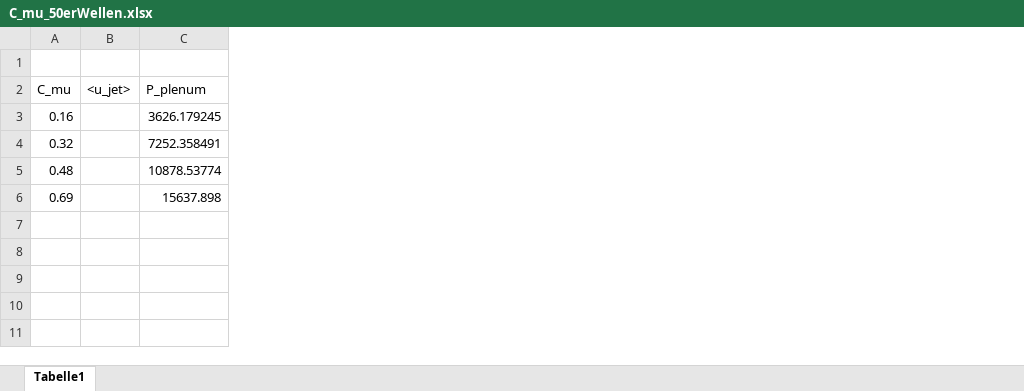
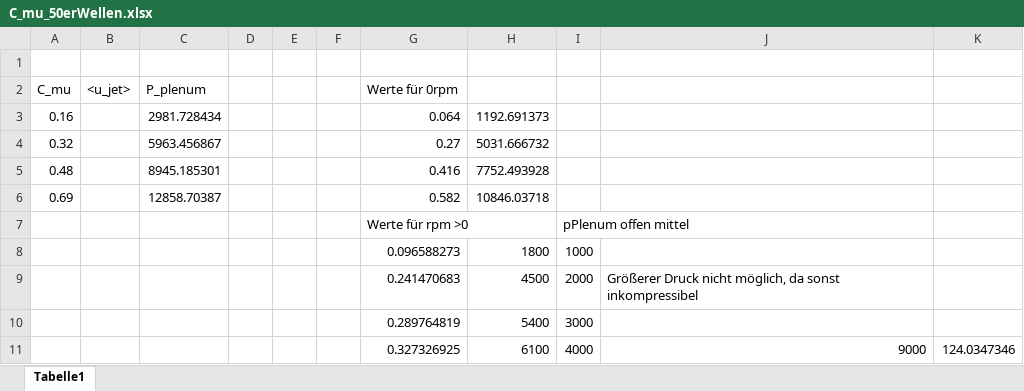
Before and after one commit to TimGotzel/Stumpfkoerper-WS-18-19, an Excel workbook: 40_Messung/Projektarbeit_WS_18_19/C_mu_50erWellen.xlsx, sheet Tabelle1, drawn as a sheet; values as stored, in another font and other column widths than the file's, no borders; the diff names each change by its address in the sheet, - before the commit and + after, or states it on an @@ line.

```diff
--- a/40_Messung/Projektarbeit_WS_18_19/C_mu_50erWellen.xlsx (sheet Tabelle1)
+++ b/40_Messung/Projektarbeit_WS_18_19/C_mu_50erWellen.xlsx (sheet Tabelle1)
+column D, empty
+column E, empty
+column F, empty
+column G (Werte für 0rpm), rows 3-6: 0.064 | 0.27 | 0.416 | 0.582
+column H, rows 3-6: 1192.691373 | 5031.666732 | 7752.493928 | 10846.03718
+column I, empty
+column J, empty
+column K, empty
-C3 (P_plenum): 3626.179245
+C3 (P_plenum): 2981.728434
-C4 (P_plenum): 7252.358491
+C4 (P_plenum): 5963.456867
-C5 (P_plenum): 10878.53774
+C5 (P_plenum): 8945.185301
-C6 (P_plenum): 15637.898
+C6 (P_plenum): 12858.70387
+row 7:  |  |  |  |  |  | Werte für rpm >0 |  | pPlenum offen mittel
+row 8:  |  |  |  |  |  | 0.096588273 | 1800 | 1000
+row 9:  |  |  |  |  |  | 0.241470683 | 4500 | 2000 | Größerer Druck nicht möglich, da sonst inkompressibel
+row 10:  |  |  |  |  |  | 0.289764819 | 5400 | 3000
+row 11:  |  |  |  |  |  | 0.327326925 | 6100 | 4000 | 9000 | 124.0347346
```
Also changed, not shown: 18 other files.
